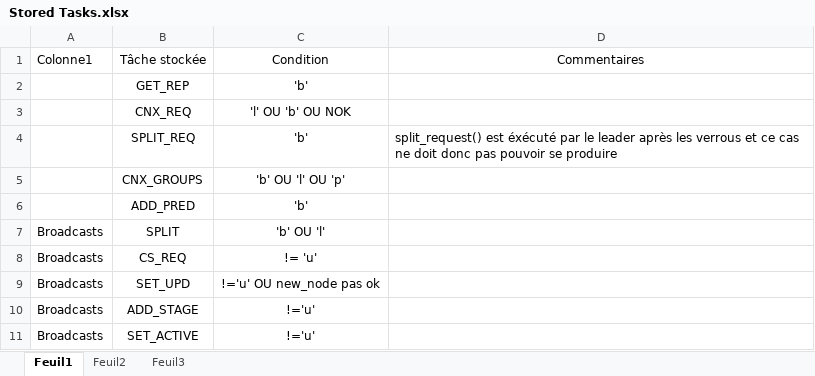
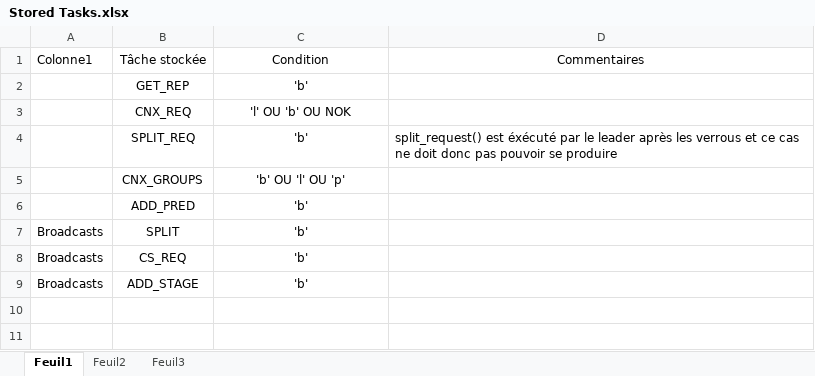
Before and after one commit to tof25/DST, an Excel workbook: doc/Stored Tasks.xlsx, sheet Feuil1, drawn as a sheet; values as stored, in another font and other column widths than the file's, no borders; table styles not drawn; removed rows and columns are numbered as before the commit, all else as after; the diff names each change by its address in the sheet, - before the commit and + after, or states it on an @@ line.

```diff
--- a/doc/Stored Tasks.xlsx (sheet Feuil1)
+++ b/doc/Stored Tasks.xlsx (sheet Feuil1)
-C7 (Condition): 'b' OU 'l'
+C7 (Condition): 'b'
-C8 (Condition): != 'u'
+C8 (Condition): 'b'
-row 9: Broadcasts | SET_UPD | !='u' OU new_node pas ok
-C9 (Condition): !='u'
+C9 (Condition): 'b'
-row 11: Broadcasts | SET_ACTIVE | !='u'
```
